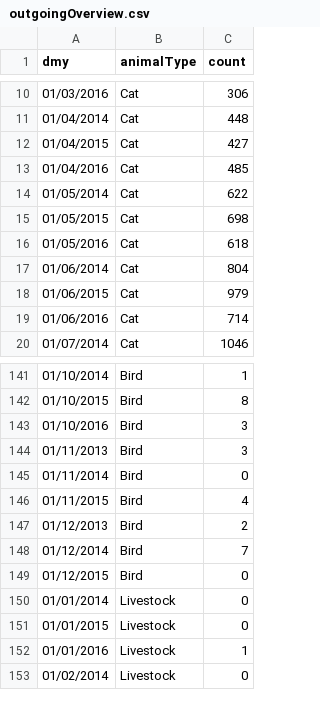
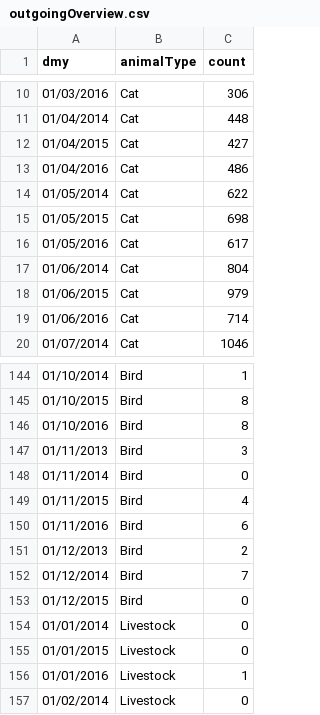
Before and after one commit to INF554Fall16/project-g2, a CSV file: web/data/outgoingOverview.csv, drawn as a sheet; only a part is shown, gaps mark what is left out; the diff covers the shown part only.

```diff
--- a/web/data/outgoingOverview.csv
+++ b/web/data/outgoingOverview.csv
@@ -12,6 +12,6 @@
 "01/04/2015","Cat",427
-"01/04/2016","Cat",485
+"01/04/2016","Cat",486
 "01/05/2014","Cat",622
 "01/05/2015","Cat",698
-"01/05/2016","Cat",618
+"01/05/2016","Cat",617
 "01/06/2014","Cat",804
@@ -142,3 +145,3 @@
 "01/10/2015","Bird",8
-"01/10/2016","Bird",3
+"01/10/2016","Bird",8
 "01/11/2013","Bird",3
@@ -146,2 +149,3 @@
 "01/11/2015","Bird",4
+"01/11/2016","Bird",6
 "01/12/2013","Bird",2
```
Also changed, not shown: 4 added rows and 3 edited cells elsewhere in this file, web/data/incomingOverview.csv, 2 other files.
